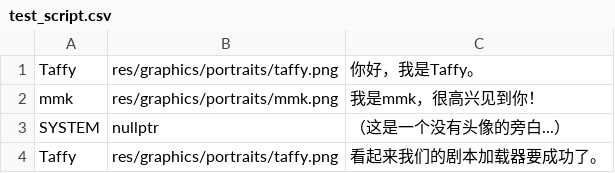
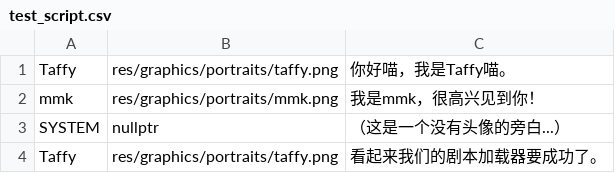
Before and after one commit to YeTongY/Code_LLW, a CSV file: res/data/dialogues/test_script.csv, drawn as a sheet.

```diff
--- a/res/data/dialogues/test_script.csv
+++ b/res/data/dialogues/test_script.csv
@@ -1,2 +1,2 @@
-Taffy,res/graphics/portraits/taffy.png,"你好，我是Taffy。"
+Taffy,res/graphics/portraits/taffy.png,"你好喵，我是Taffy喵。"
 mmk,res/graphics/portraits/mmk.png,"我是mmk，很高兴见到你！"
```
Also changed, not shown: 2 other files.
